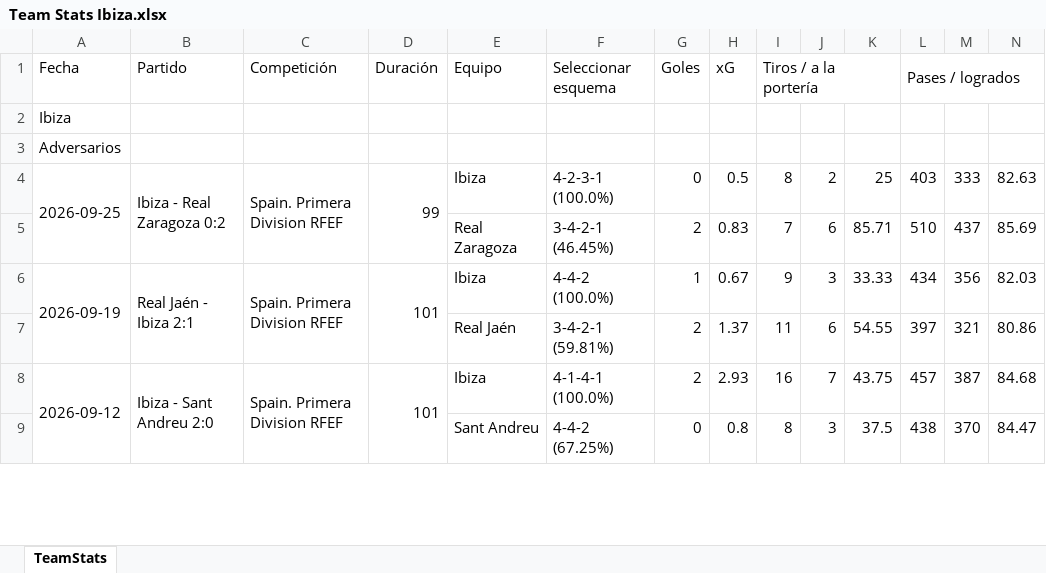
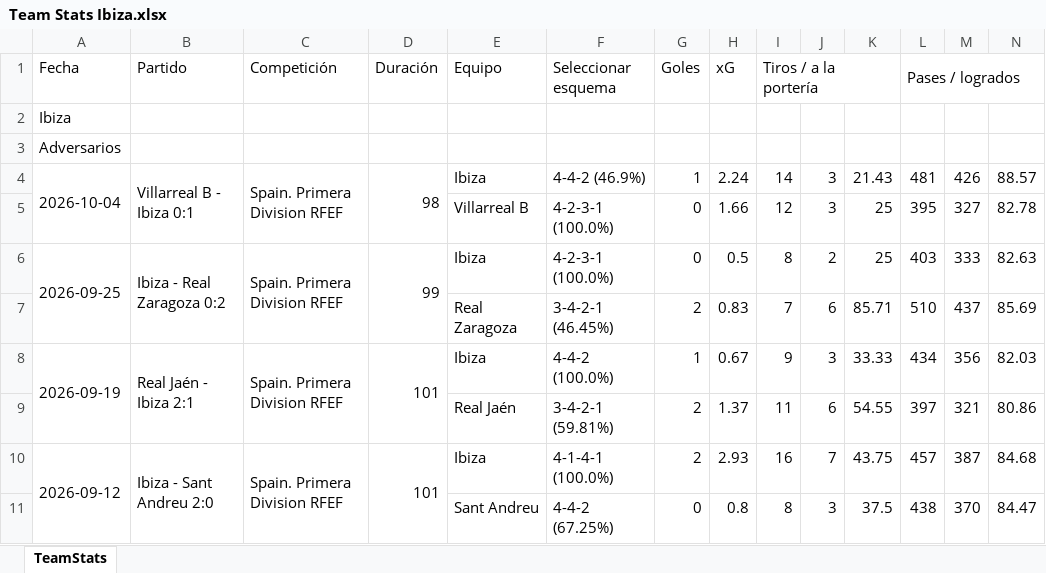
Before and after one commit to vceazurita-ship-it/Real-Madrid-Castilla-26-27, an Excel workbook: public/data/wys/Team Stats Ibiza.xlsx, sheet TeamStats, drawn as a sheet; only a part is shown; values as stored, in another font and other column widths than the file's, no borders; rows hold the shown columns only; the diff names each change by its address in the sheet, - before the commit and + after, or states it on an @@ line.

```diff
--- a/public/data/wys/Team Stats Ibiza.xlsx (sheet TeamStats)
+++ b/public/data/wys/Team Stats Ibiza.xlsx (sheet TeamStats)
+row 4: 2026-10-04 | Villarreal B - Ibiza 0:1 | Spain. Primera Division RFEF | 98 | Ibiza | 4-4-2 (46.9%) | 1 | 2.24 | 14 | 3 | 21.43 | 481 | 426 | 88.57
+row 5:  |  |  |  | Villarreal B | 4-2-3-1 (100.0%) | 0 | 1.66 | 12 | 3 | 25 | 395 | 327 | 82.78
```
Also changed, not shown: public/data/wys/Player Stats 1.xlsx, public/data/wys/Player Stats 2.xlsx, 21 other files.
